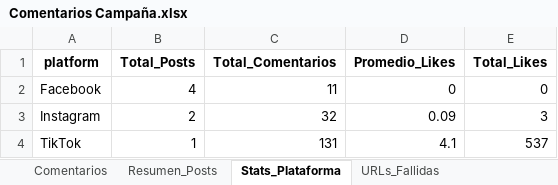
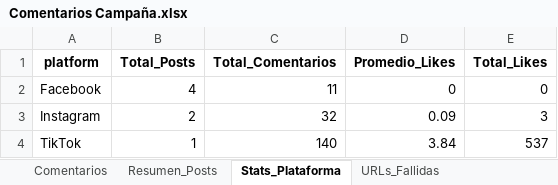
Before and after one commit to sociallisteningalpina-lang/prueba, an Excel workbook: Comentarios Campaña.xlsx, sheet Stats_Plataforma, drawn as a sheet; values as stored, in another font and other column widths than the file's, no borders; the diff names each change by its address in the sheet, - before the commit and + after, or states it on an @@ line.

```diff
--- a/Comentarios Campaña.xlsx (sheet Stats_Plataforma)
+++ b/Comentarios Campaña.xlsx (sheet Stats_Plataforma)
-C4 (Total_Comentarios): 131
+C4 (Total_Comentarios): 140
-D4 (Promedio_Likes): 4.1
+D4 (Promedio_Likes): 3.84
```
Also changed, not shown: sheet Comentarios, sheet Resumen_Posts, 1 other file.
